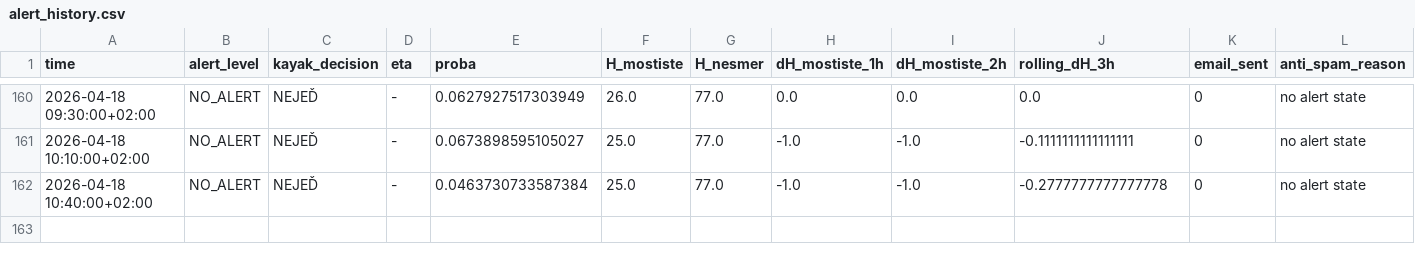
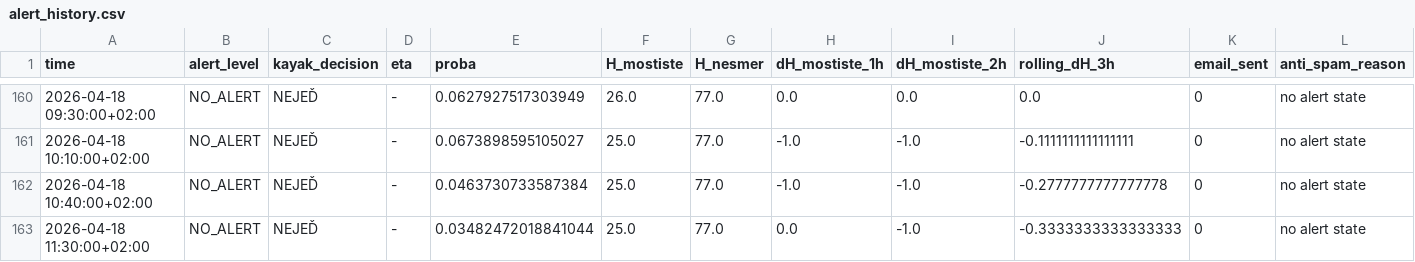
Before and after one commit to milanfila/analysis_river_navigability, a CSV file: alert_history.csv, drawn as a sheet; only a part is shown, gaps mark what is left out; the diff names each change by its address in the sheet, - before the commit and + after, or states it on an @@ line.

```diff
--- a/alert_history.csv
+++ b/alert_history.csv
+row 163: 2026-04-18 11:30:00+02:00 | NO_ALERT | NEJEĎ | - | 0.03482472018841044 | 25.0 | 77.0 | 0.0 | -1.0 | -0.3333333333333333 | 0 | no alert state
```
Also changed, not shown: 1 other file.
